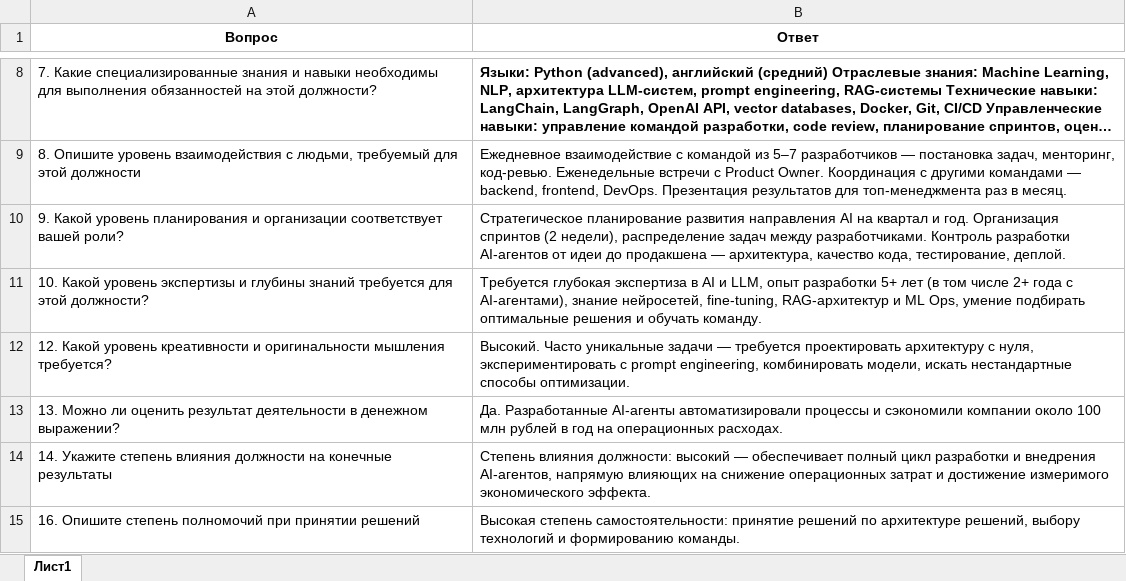
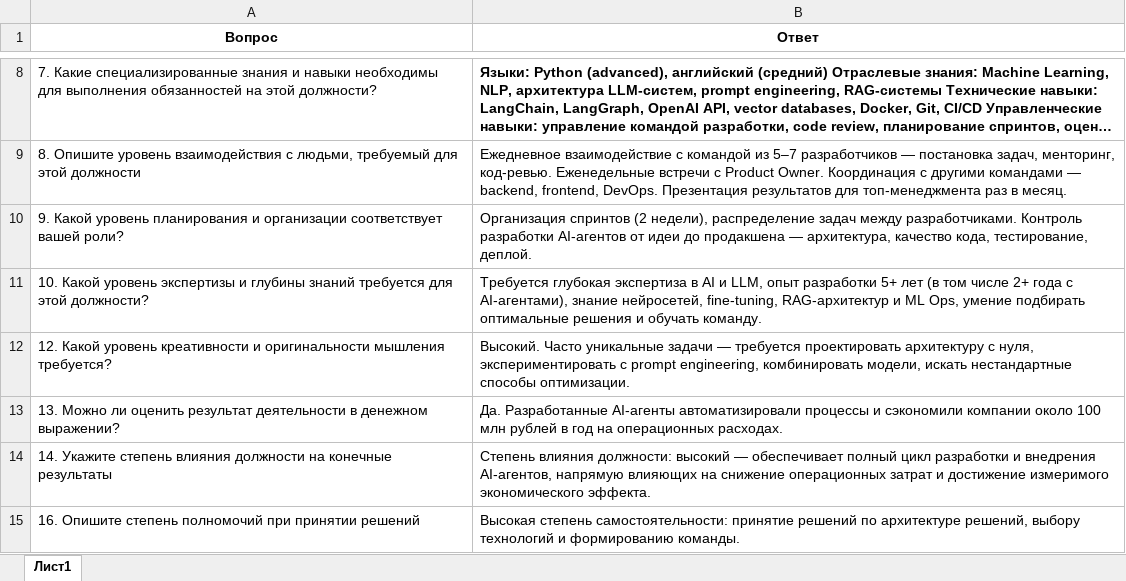
Before and after one commit to NESDS/HayAutoGrade, an Excel workbook: data/пример ответов.xlsx, sheet Лист1, drawn as a sheet; only a part is shown, gaps mark what is left out; long unchanged cells end in …; values as stored, in another font and other column widths than the file's, no borders; the diff names each change by its address in the sheet, - before the commit and + after, or states it on an @@ line.

```diff
--- a/data/пример ответов.xlsx (sheet Лист1)
+++ b/data/пример ответов.xlsx (sheet Лист1)
-B10 (Ответ): Стратегическое планирование развития направления AI на квартал и год. Организация спринтов…
+B10 (Ответ): Организация спринтов…
```
Also changed, not shown: data/hag.xlsx, 7 other files.
